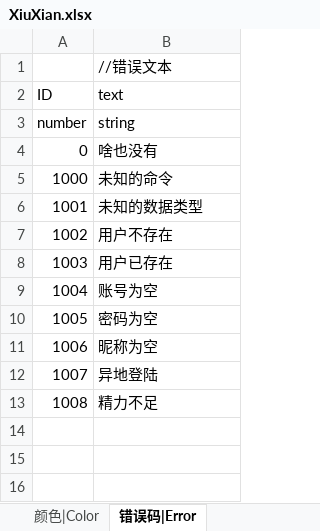
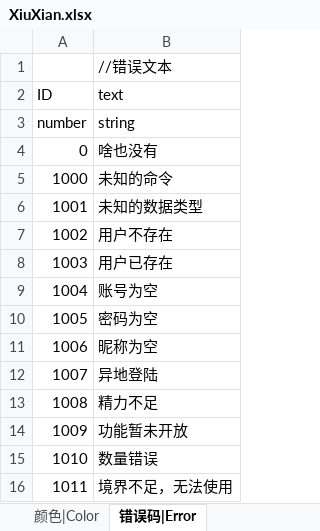
Before and after one commit to ZSKWorld/Laya2.13.1_beta_framework, an Excel workbook: 策划/XiuXian.xlsx, sheet 错误码|Error, drawn as a sheet; values as stored, in another font and other column widths than the file's, no borders; the diff names each change by its address in the sheet, - before the commit and + after, or states it on an @@ line.

```diff
--- a/策划/XiuXian.xlsx (sheet 错误码|Error)
+++ b/策划/XiuXian.xlsx (sheet 错误码|Error)
+row 14: 1009 | 功能暂未开放
+row 15: 1010 | 数量错误
+row 16: 1011 | 境界不足，无法使用
```
Also changed, not shown: sheet 物品|Item, 策划/Levels.xlsx, 策划/Props.xlsx, 53 other files.
